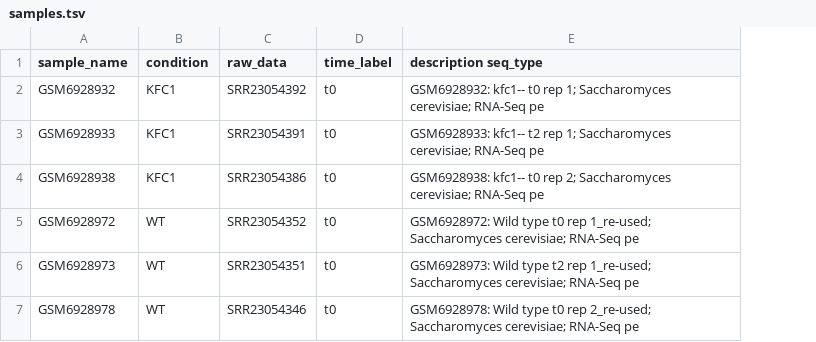
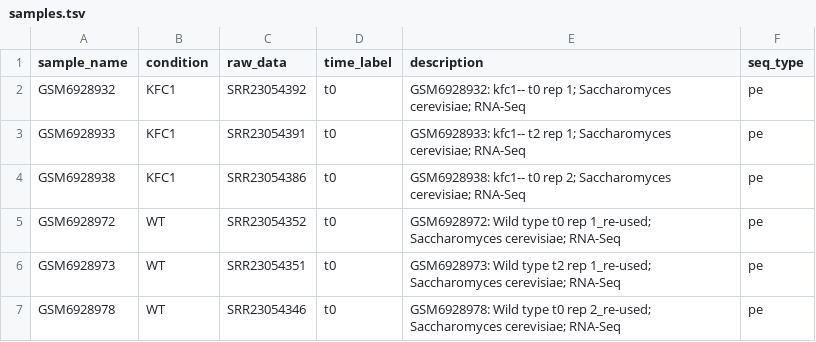
Before and after one commit to loganylchen/RNA-seq-analysis-pipeline, a TSV file: config/samples.tsv, drawn as a sheet; removed rows and columns are numbered as before the commit, all else as after; the diff names each change by its address in the sheet, - before the commit and + after, or states it on an @@ line.

Commit message:
update test data config

```diff
--- a/config/samples.tsv
+++ b/config/samples.tsv
-column E (description seq_type), rows 2-7: GSM6928932: kfc1-- t0 rep 1; Saccharomyces cerevisiae; RNA-Seq pe | GSM6928933: kfc1-- t2 rep 1; Saccharomyces cerevisiae; RNA-Seq pe | GSM6928938: kfc1-- t0 rep 2; Saccharomyces cerevisiae; RNA-Seq pe | GSM6928972: Wild type t0 rep 1_re-used; Saccharomyces cerevisiae; RNA-Seq pe | GSM6928973: Wild type t2 rep 1_re-used; Saccharomyces cerevisiae; RNA-Seq pe | GSM6928978: Wild type t0 rep 2_re-used; Saccharomyces cerevisiae; RNA-Seq pe
+column E (description), rows 2-7: GSM6928932: kfc1-- t0 rep 1; Saccharomyces cerevisiae; RNA-Seq | GSM6928933: kfc1-- t2 rep 1; Saccharomyces cerevisiae; RNA-Seq | GSM6928938: kfc1-- t0 rep 2; Saccharomyces cerevisiae; RNA-Seq | GSM6928972: Wild type t0 rep 1_re-used; Saccharomyces cerevisiae; RNA-Seq | GSM6928973: Wild type t2 rep 1_re-used; Saccharomyces cerevisiae; RNA-Seq | GSM6928978: Wild type t0 rep 2_re-used; Saccharomyces cerevisiae; RNA-Seq
+column F (seq_type), rows 2-7: all pe
```
